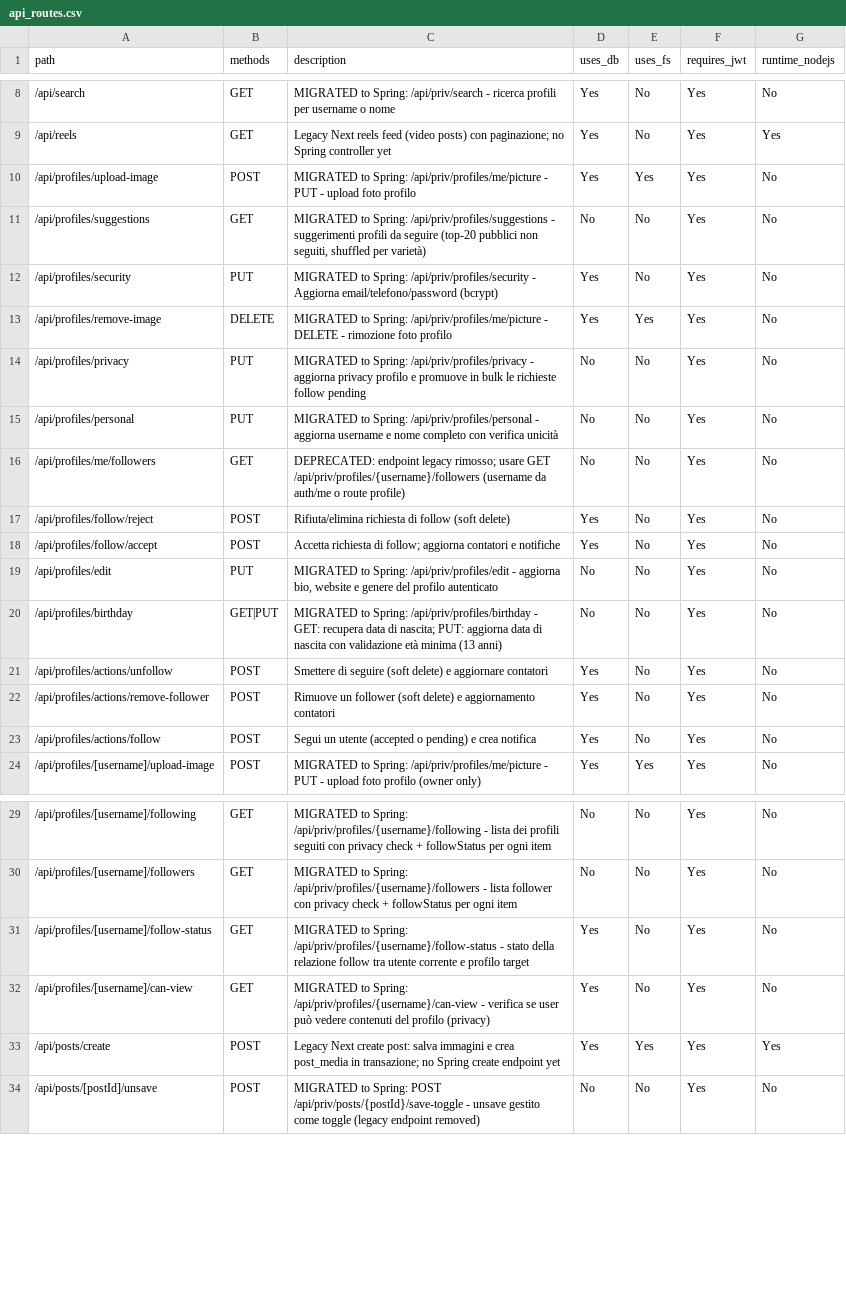
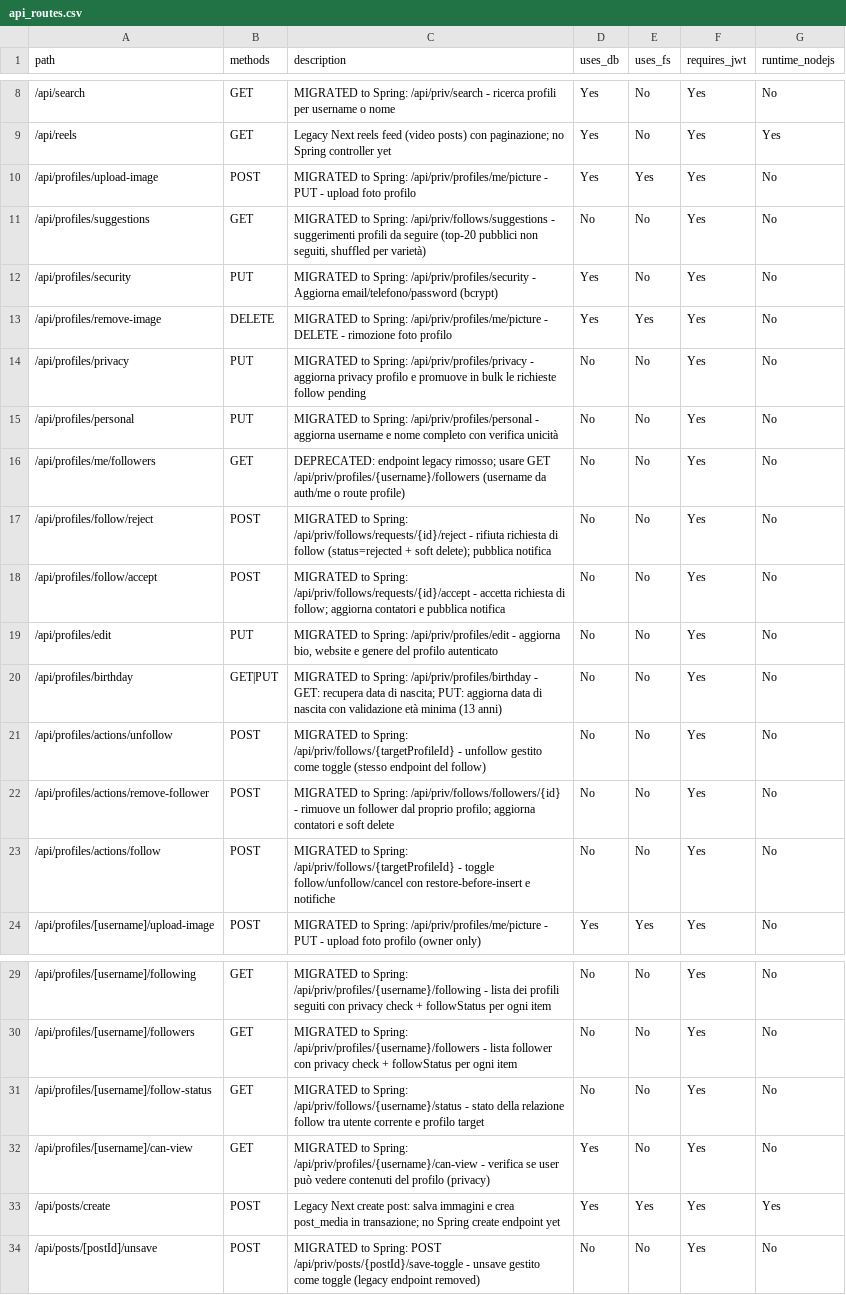
Before and after one commit to itps-frontDev/instagram-reverse-engineering-enhanced, a CSV file: reports/api_routes.csv, drawn as a sheet; only a part is shown, gaps mark what is left out.

Commit message:
refactor(api-routes): update follow-related endpoints to reflect migration to Spring and enhance descriptions

```diff
--- a/reports/api_routes.csv
+++ b/reports/api_routes.csv
@@ -10,3 +10,3 @@ path,methods,description,uses_db,uses_fs,requires_jwt,runtime_nodejs
 /api/profiles/upload-image,POST,"MIGRATED to Spring: /api/priv/profiles/me/picture - PUT - upload foto profilo",Yes,Yes,Yes,No
-/api/profiles/suggestions,GET,"MIGRATED to Spring: /api/priv/profiles/suggestions - suggerimenti profili da seguire (top-20 pubblici non seguiti, shuffled per varietà)",No,No,Yes,No
+/api/profiles/suggestions,GET,"MIGRATED to Spring: /api/priv/follows/suggestions - suggerimenti profili da seguire (top-20 pubblici non seguiti, shuffled per varietà)",No,No,Yes,No
 /api/profiles/security,PUT,"MIGRATED to Spring: /api/priv/profiles/security - Aggiorna email/telefono/password (bcrypt)",Yes,No,Yes,No
@@ -16,9 +16,9 @@ path,methods,description,uses_db,uses_fs,requires_jwt,runtime_nodejs
 /api/profiles/me/followers,GET,"DEPRECATED: endpoint legacy rimosso; usare GET /api/priv/profiles/{username}/followers (username da auth/me o route profile)",No,No,Yes,No
-/api/profiles/follow/reject,POST,"Rifiuta/elimina richiesta di follow (soft delete)",Yes,No,Yes,No
-/api/profiles/follow/accept,POST,"Accetta richiesta di follow; aggiorna contatori e notifiche",Yes,No,Yes,No
+/api/profiles/follow/reject,POST,"MIGRATED to Spring: /api/priv/follows/requests/{id}/reject - rifiuta richiesta di follow (status=rejected + soft delete); pubblica notifica",No,No,Yes,No
+/api/profiles/follow/accept,POST,"MIGRATED to Spring: /api/priv/follows/requests/{id}/accept - accetta richiesta di follow; aggiorna contatori e pubblica notifica",No,No,Yes,No
 /api/profiles/edit,PUT,"MIGRATED to Spring: /api/priv/profiles/edit - aggiorna bio, website e genere del profilo autenticato",No,No,Yes,No
 /api/profiles/birthday,GET|PUT,"MIGRATED to Spring: /api/priv/profiles/birthday - GET: recupera data di nascita; PUT: aggiorna data di nascita con validazione età minima (13 anni)",No,No,Yes,No
-/api/profiles/actions/unfollow,POST,"Smettere di seguire (soft delete) e aggiornare contatori",Yes,No,Yes,No
-/api/profiles/actions/remove-follower,POST,"Rimuove un follower (soft delete) e aggiornamento contatori",Yes,No,Yes,No
-/api/profiles/actions/follow,POST,"Segui un utente (accepted o pending) e crea notifica",Yes,No,Yes,No
+/api/profiles/actions/unfollow,POST,"MIGRATED to Spring: /api/priv/follows/{targetProfileId} - unfollow gestito come toggle (stesso endpoint del follow)",No,No,Yes,No
+/api/profiles/actions/remove-follower,POST,"MIGRATED to Spring: /api/priv/follows/followers/{id} - rimuove un follower dal proprio profilo; aggiorna contatori e soft delete",No,No,Yes,No
+/api/profiles/actions/follow,POST,"MIGRATED to Spring: /api/priv/follows/{targetProfileId} - toggle follow/unfollow/cancel con restore-before-insert e notifiche",No,No,Yes,No
 /api/profiles/[username]/upload-image,POST,"MIGRATED to Spring: /api/priv/profiles/me/picture - PUT - upload foto profilo (owner only)",Yes,Yes,Yes,No
@@ -30,3 +30,3 @@ path,methods,description,uses_db,uses_fs,requires_jwt,runtime_nodejs
 /api/profiles/[username]/followers,GET,"MIGRATED to Spring: /api/priv/profiles/{username}/followers - lista follower con privacy check + followStatus per ogni item",No,No,Yes,No
-/api/profiles/[username]/follow-status,GET,"MIGRATED to Spring: /api/priv/profiles/{username}/follow-status - stato della relazione follow tra utente corrente e profilo target",Yes,No,Yes,No
+/api/profiles/[username]/follow-status,GET,"MIGRATED to Spring: /api/priv/follows/{username}/status - stato della relazione follow tra utente corrente e profilo target",No,No,Yes,No
 /api/profiles/[username]/can-view,GET,"MIGRATED to Spring: /api/priv/profiles/{username}/can-view - verifica se user può vedere contenuti del profilo (privacy)",Yes,No,Yes,No
```
